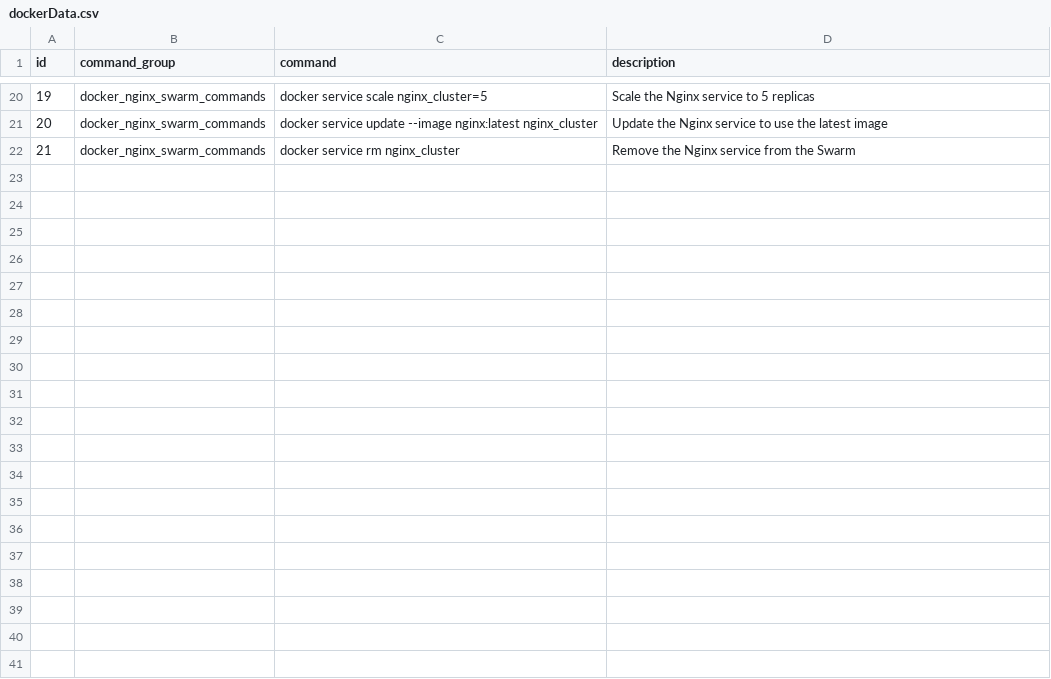
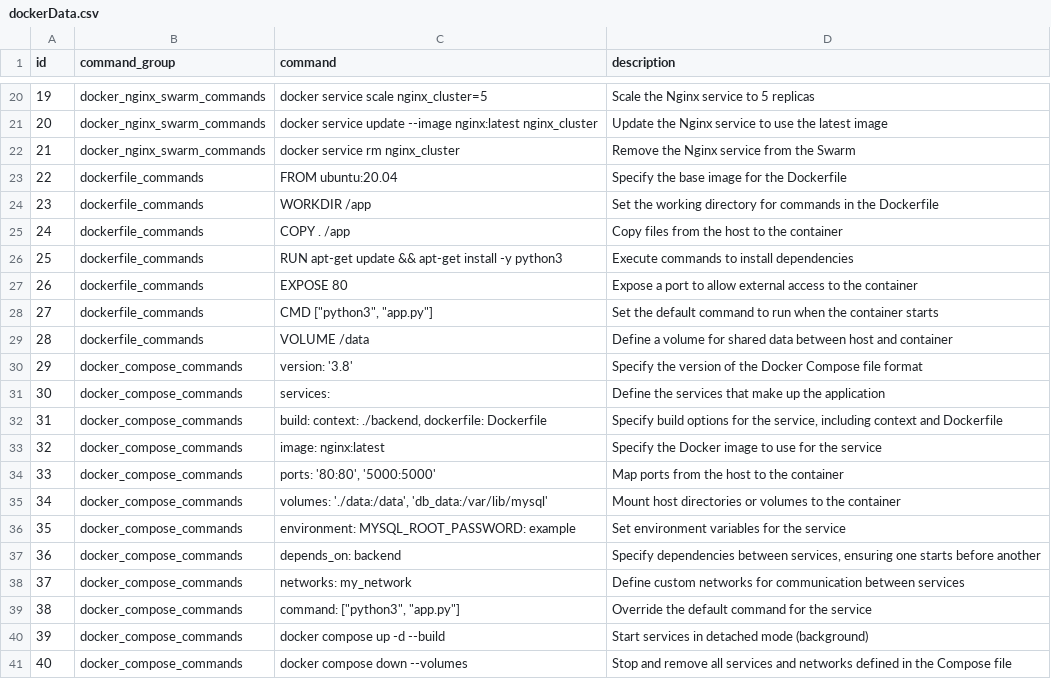
Before and after one commit to achievingKoala/linux-py, a CSV file: csv/dockerData.csv, drawn as a sheet; only a part is shown, gaps mark what is left out; the diff covers the shown part only.

```diff
--- a/csv/dockerData.csv
+++ b/csv/dockerData.csv
@@ -22 +22,20 @@ id,command_group,command,description
 21,docker_nginx_swarm_commands,docker service rm nginx_cluster,Remove the Nginx service from the Swarm
+22,dockerfile_commands,FROM ubuntu:20.04,Specify the base image for the Dockerfile
+23,dockerfile_commands,WORKDIR /app,Set the working directory for commands in the Dockerfile
+24,dockerfile_commands,COPY . /app,Copy files from the host to the container
+25,dockerfile_commands,RUN apt-get update && apt-get install -y python3,Execute commands to install dependencies
+26,dockerfile_commands,EXPOSE 80,Expose a port to allow external access to the container
+27,dockerfile_commands,"CMD [""python3"", ""app.py""]",Set the default command to run when the container starts
+28,dockerfile_commands,VOLUME /data,Define a volume for shared data between host and container
+29,docker_compose_commands,version: '3.8',Specify the version of the Docker Compose file format
+30,docker_compose_commands,services:,Define the services that make up the application
+31,docker_compose_commands,"build: context: ./backend, dockerfile: Dockerfile","Specify build options for the service, including context and Dockerfile"
+32,docker_compose_commands,image: nginx:latest,Specify the Docker image to use for the service
+33,docker_compose_commands,"ports: '80:80', '5000:5000'",Map ports from the host to the container
+34,docker_compose_commands,"volumes: './data:/data', 'db_data:/var/lib/mysql'",Mount host directories or volumes to the container
+35,docker_compose_commands,environment: MYSQL_ROOT_PASSWORD: example,Set environment variables for the service
+36,docker_compose_commands,depends_on: backend,"Specify dependencies between services, ensuring one starts before another"
+37,docker_compose_commands,networks: my_network,Define custom networks for communication between services
+38,docker_compose_commands,"command: [""python3"", ""app.py""]",Override the default command for the service
+39,docker_compose_commands,docker compose up -d --build,Start services in detached mode (background)
+40,docker_compose_commands,docker compose down --volumes,Stop and remove all services and networks defined in the Compose file
```
Also changed, not shown: 10 added rows elsewhere in this file, 10 other files.
